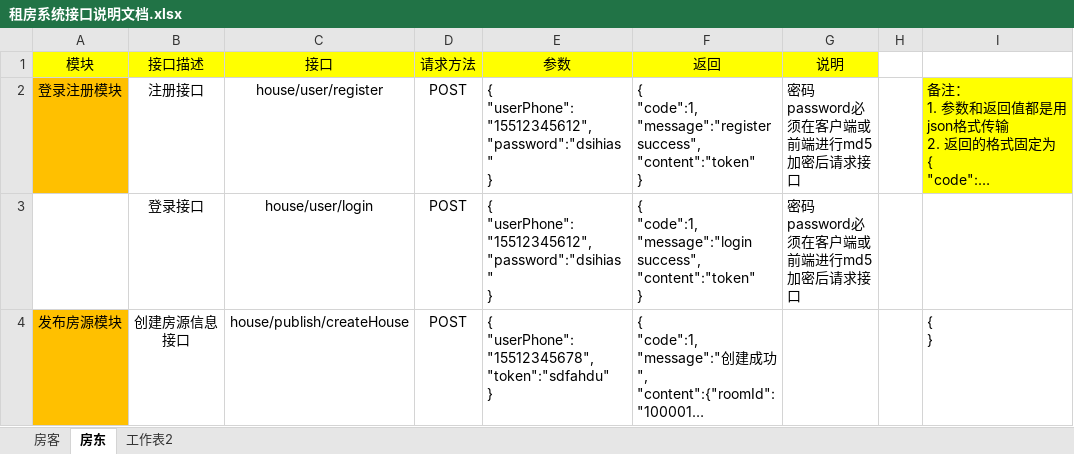
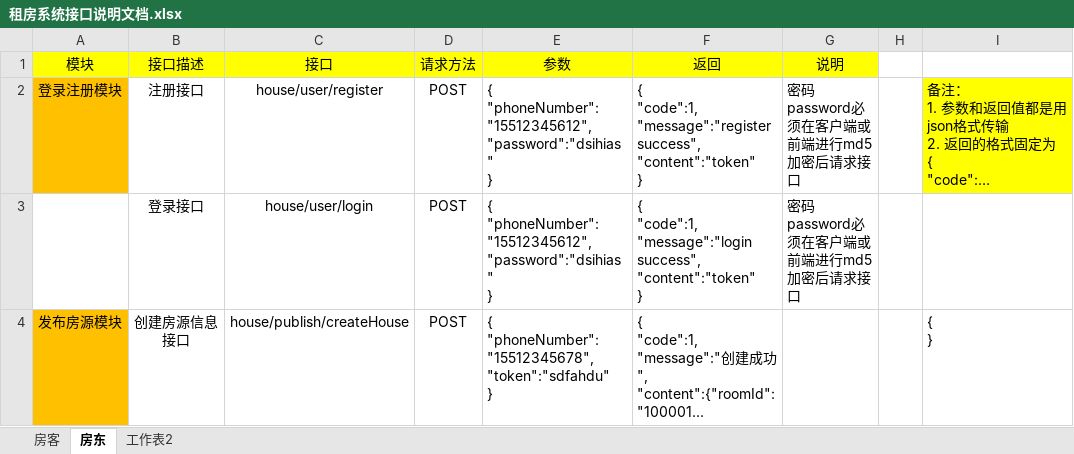
Before and after one commit to GraduationProjectRentingService/ResourceAndDocument, an Excel workbook: 接口说明文档/租房系统接口说明文档.xlsx, sheet 房东, drawn as a sheet; only a part is shown; long unchanged cells end in …; values as stored, in another font and other column widths than the file's, no borders; ↵ is a line break in a cell; the diff covers the shown part only; the diff names each change by its address in the sheet, - before the commit and + after, or states it on an @@ line.

Commit message:
更新接口文档

```diff
--- a/接口说明文档/租房系统接口说明文档.xlsx (sheet 房东)
+++ b/接口说明文档/租房系统接口说明文档.xlsx (sheet 房东)
-E2:E3 (参数): { ↵ "userPhone": "15512345612", ↵ "password":"dsihias"…
+E2:E3 (参数): { ↵ "phoneNumber": "15512345612", ↵ "password":"dsihias"…
-E4 (参数): { ↵ "userPhone": "15512345678", ↵ "token":"sdfahdu"…
+E4 (参数): { ↵ "phoneNumber": "15512345678", ↵ "token":"sdfahdu"…
```
Also changed, not shown: 1 added row and 8 edited cells elsewhere in this sheet.
